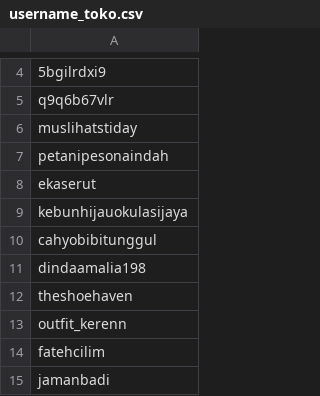
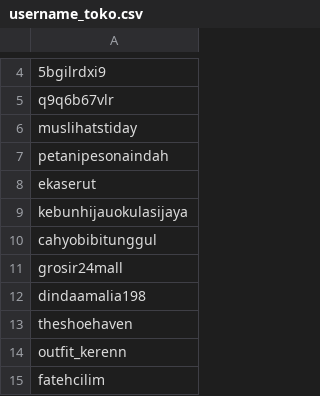
Before and after one commit to muchtar-syarief/small_req, a CSV file: spl/username_toko.csv, drawn as a sheet; only a part is shown, gaps mark what is left out; the shorter side is filled out with more unchanged rows.

```diff
--- a/spl/username_toko.csv
+++ b/spl/username_toko.csv
@@ -10,2 +10,3 @@ kebunhijauokulasijaya
 cahyobibitunggul
+grosir24mall
 dindaamalia198
```
Also changed, not shown: spl/report_spl.csv, 35 other files.
